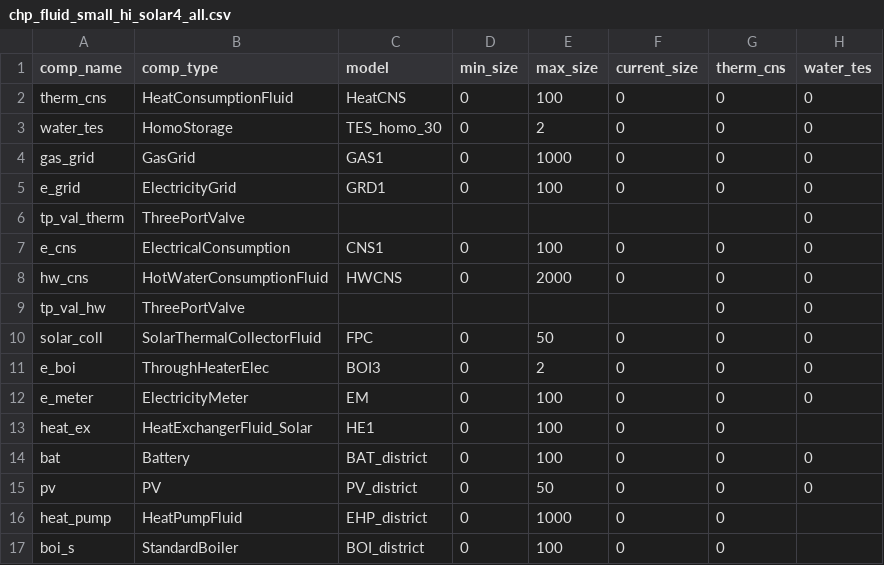
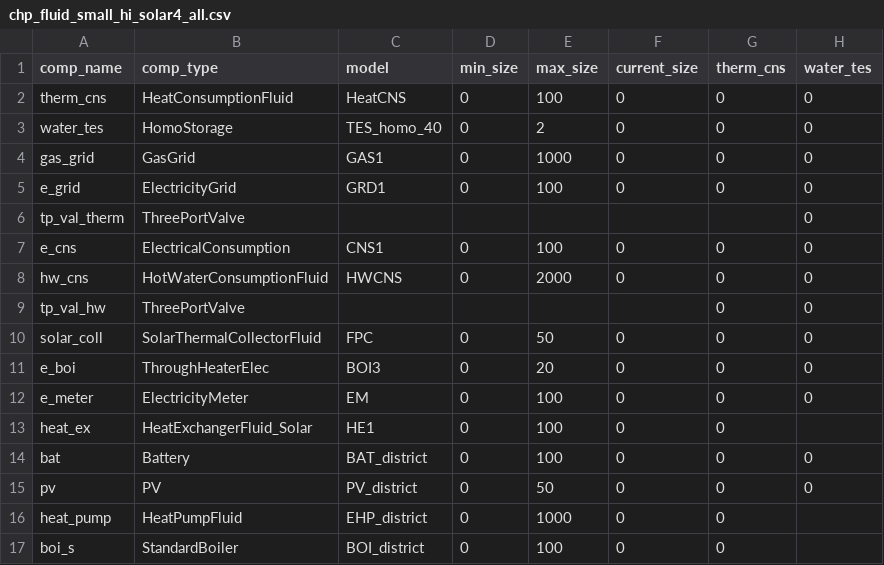
Before and after one commit to RWTH-EBC/BESDOT, a CSV file: data/topology/chp_fluid_small_hi_solar4_all.csv, drawn as a sheet; only a part is shown; the diff names each change by its address in the sheet, - before the commit and + after, or states it on an @@ line.

```diff
--- a/data/topology/chp_fluid_small_hi_solar4_all.csv
+++ b/data/topology/chp_fluid_small_hi_solar4_all.csv
-C3 (model): TES_homo_30
+C3 (model): TES_homo_40
-E11 (max_size): 2
+E11 (max_size): 20
```
Also changed, not shown: data/topology/chp_fluid_small_hi_solar1.csv, data/topology/chp_fluid_small_hi_solar1_all.csv, 16 other files.
